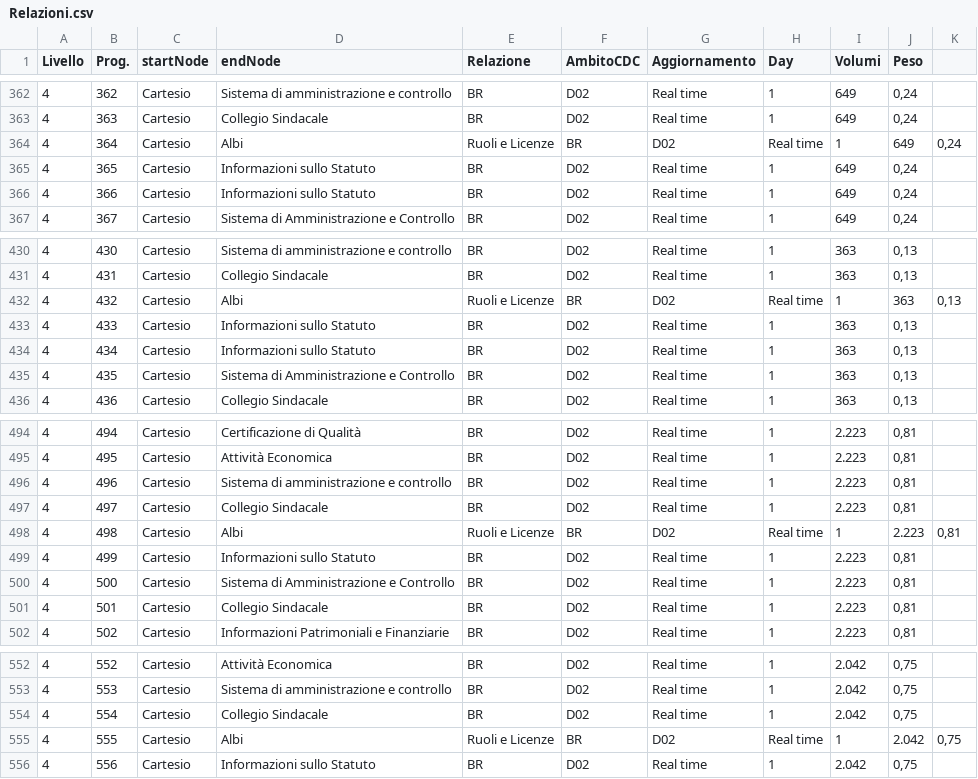
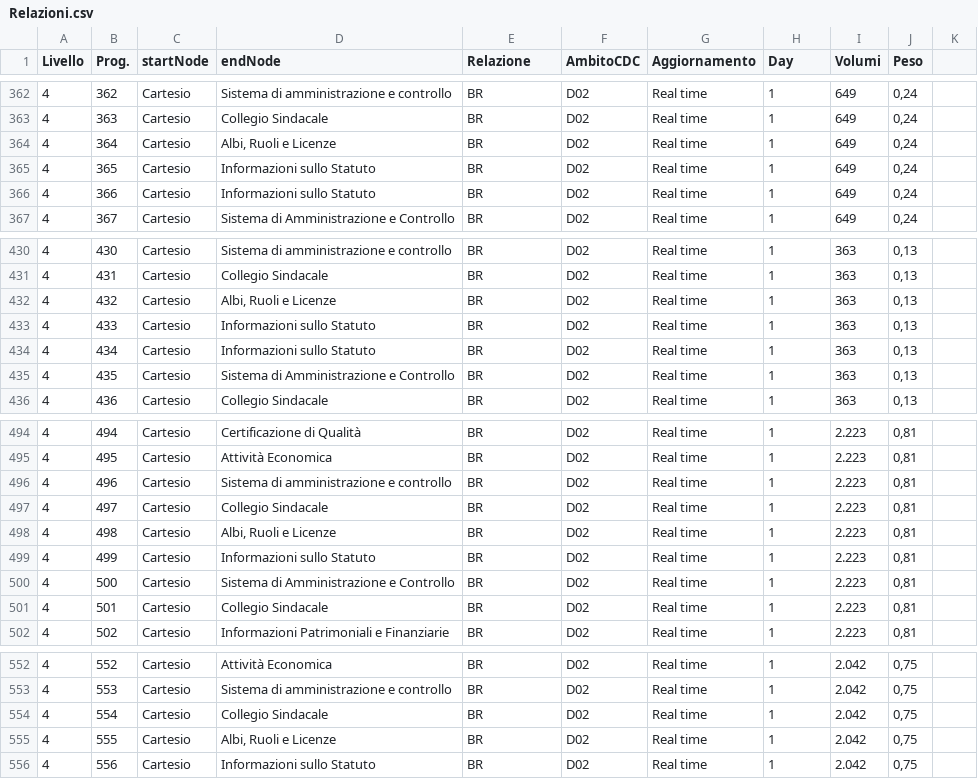
Before and after one commit to vmantuano/neo4jdemo, a CSV file: Relazioni.csv, drawn as a sheet; only a part is shown, gaps mark what is left out; the diff covers the shown part only.

```diff
--- a/Relazioni.csv
+++ b/Relazioni.csv
@@ -363,3 +363,3 @@ Livello,Prog.,startNode,endNode,Relazione,AmbitoCDC,Aggiornamento,Day,Volumi,Pes
 4,363,Cartesio,Collegio Sindacale,BR,D02,Real time,1,649,"0,24"
-4,364,Cartesio,Albi, Ruoli e Licenze,BR,D02,Real time,1,649,"0,24"
+4,364,Cartesio,"Albi, Ruoli e Licenze",BR,D02,Real time,1,649,"0,24"
 4,365,Cartesio,Informazioni sullo Statuto,BR,D02,Real time,1,649,"0,24"
@@ -431,3 +431,3 @@ Livello,Prog.,startNode,endNode,Relazione,AmbitoCDC,Aggiornamento,Day,Volumi,Pes
 4,431,Cartesio,Collegio Sindacale,BR,D02,Real time,1,363,"0,13"
-4,432,Cartesio,Albi, Ruoli e Licenze,BR,D02,Real time,1,363,"0,13"
+4,432,Cartesio,"Albi, Ruoli e Licenze",BR,D02,Real time,1,363,"0,13"
 4,433,Cartesio,Informazioni sullo Statuto,BR,D02,Real time,1,363,"0,13"
@@ -497,3 +497,3 @@ Livello,Prog.,startNode,endNode,Relazione,AmbitoCDC,Aggiornamento,Day,Volumi,Pes
 4,497,Cartesio,Collegio Sindacale,BR,D02,Real time,1,2.223,"0,81"
-4,498,Cartesio,Albi, Ruoli e Licenze,BR,D02,Real time,1,2.223,"0,81"
+4,498,Cartesio,"Albi, Ruoli e Licenze",BR,D02,Real time,1,2.223,"0,81"
 4,499,Cartesio,Informazioni sullo Statuto,BR,D02,Real time,1,2.223,"0,81"
@@ -554,3 +554,3 @@ Livello,Prog.,startNode,endNode,Relazione,AmbitoCDC,Aggiornamento,Day,Volumi,Pes
 4,554,Cartesio,Collegio Sindacale,BR,D02,Real time,1,2.042,"0,75"
-4,555,Cartesio,Albi, Ruoli e Licenze,BR,D02,Real time,1,2.042,"0,75"
+4,555,Cartesio,"Albi, Ruoli e Licenze",BR,D02,Real time,1,2.042,"0,75"
 4,556,Cartesio,Informazioni sullo Statuto,BR,D02,Real time,1,2.042,"0,75"
```
Also changed, not shown: 36 edited cells elsewhere in this file.
